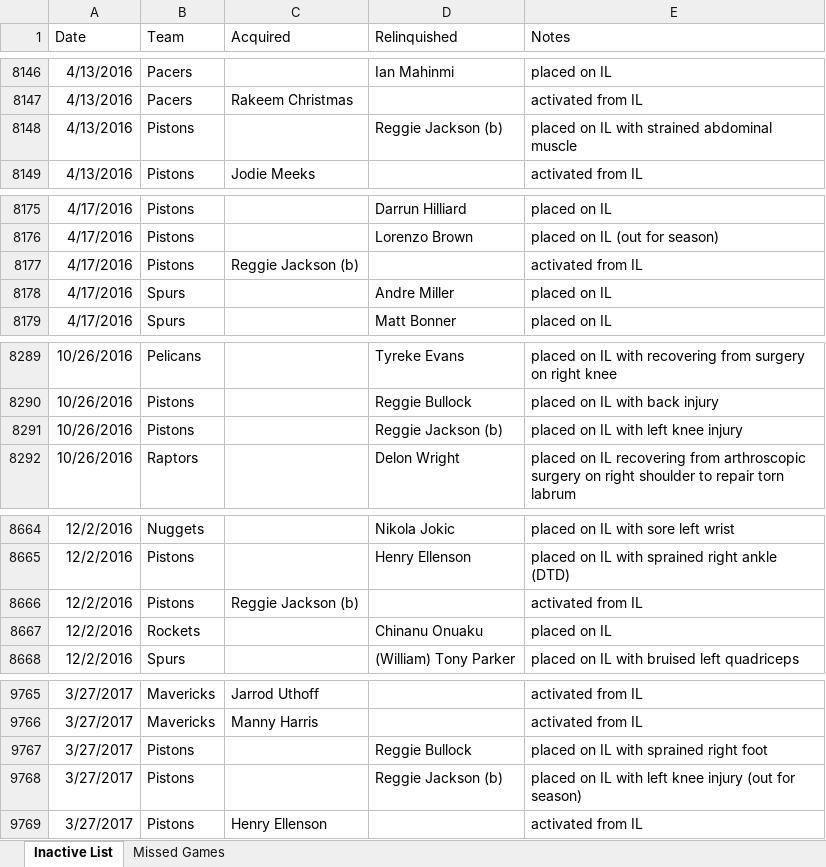
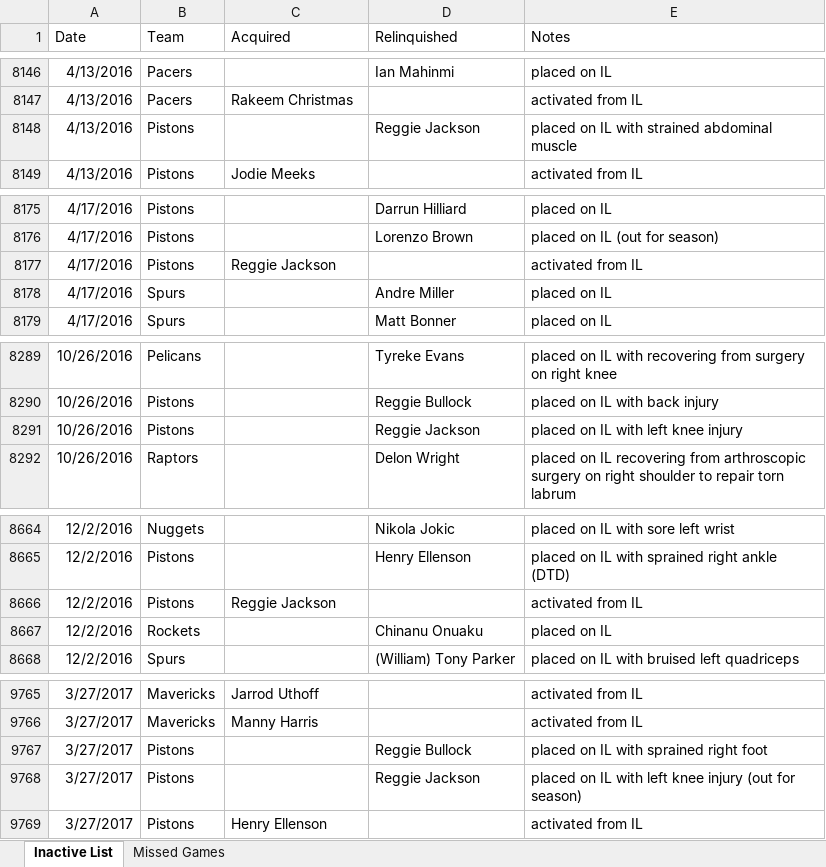
Before and after one commit to NadeemPatel2019/MSDS-456-final-project, an Excel workbook: prosportstransactions_scrape_master_2010_2023.xlsx, sheet Inactive List, drawn as a sheet; only a part is shown, gaps mark what is left out; values as stored, in another font and other column widths than the file's, no borders; the diff covers the shown part only; the diff names each change by its address in the sheet, - before the commit and + after, or states it on an @@ line.

Commit message:
Normalized names in 2021-22 30mpg list to name on NBA.com

```diff
--- a/prosportstransactions_scrape_master_2010_2023.xlsx (sheet Inactive List)
+++ b/prosportstransactions_scrape_master_2010_2023.xlsx (sheet Inactive List)
-D8148 (Relinquished): Reggie Jackson (b)
+D8148 (Relinquished): Reggie Jackson
-C8177 (Acquired): Reggie Jackson (b)
+C8177 (Acquired): Reggie Jackson
-D8291 (Relinquished): Reggie Jackson (b)
+D8291 (Relinquished): Reggie Jackson
-C8666 (Acquired): Reggie Jackson (b)
+C8666 (Acquired): Reggie Jackson
-D9768 (Relinquished): Reggie Jackson (b)
+D9768 (Relinquished): Reggie Jackson
```
Also changed, not shown: 39 edited cells elsewhere in this sheet, sheet Missed Games, prosportstransactions_scrape_inactivelist_2010_2023.xlsx, prosportstransactions_scrape_missedgames_2010_2023.xlsx, 3 other files.
